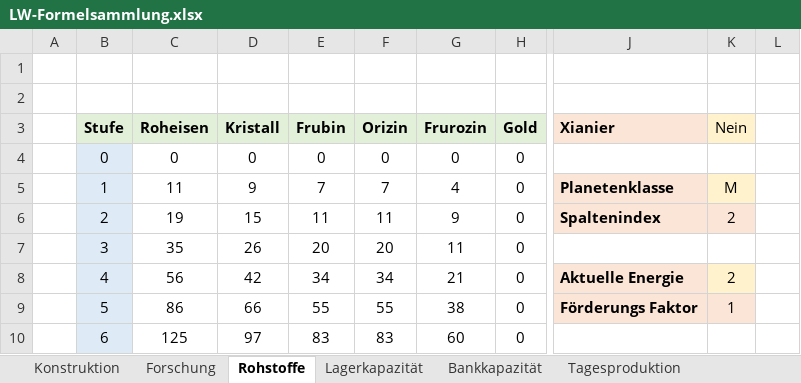
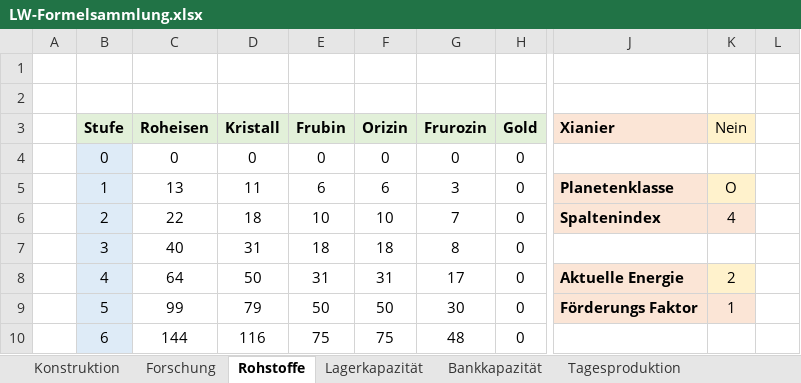
Before and after one commit to foscoj/lw-community, an Excel workbook: Formelsammlung/LW-Formelsammlung.xlsx, sheet Rohstoffe, drawn as a sheet; only a part is shown, gaps mark what is left out; values as stored, in another font and other column widths than the file's, no borders; the diff covers the shown part only; the diff names each change by its address in the sheet, - before the commit and + after, or states it on an @@ line.

Commit message:
LW-Formelsammlung v1.10

```diff
--- a/Formelsammlung/LW-Formelsammlung.xlsx (sheet Rohstoffe)
+++ b/Formelsammlung/LW-Formelsammlung.xlsx (sheet Rohstoffe)
-C5 (Roheisen): 11
+C5 (Roheisen): 13
-D5 (Kristall): 9
+D5 (Kristall): 11
-E5 (Frubin): 7
+E5 (Frubin): 6
-F5 (Orizin): 7
+F5 (Orizin): 6
-G5 (Frurozin): 4
+G5 (Frurozin): 3
-K5 (Nein): M
+K5 (Nein): O
-C6 (Roheisen): 19
+C6 (Roheisen): 22
-D6 (Kristall): 15
+D6 (Kristall): 18
-E6 (Frubin): 11
+E6 (Frubin): 10
-F6 (Orizin): 11
+F6 (Orizin): 10
-G6 (Frurozin): 9
+G6 (Frurozin): 7
-K6 (Nein): 2
+K6 (Nein): 4
-C7 (Roheisen): 35
+C7 (Roheisen): 40
-D7 (Kristall): 26
+D7 (Kristall): 31
-E7 (Frubin): 20
+E7 (Frubin): 18
-F7 (Orizin): 20
+F7 (Orizin): 18
-G7 (Frurozin): 11
+G7 (Frurozin): 8
-C8 (Roheisen): 56
+C8 (Roheisen): 64
-D8 (Kristall): 42
+D8 (Kristall): 50
-E8 (Frubin): 34
+E8 (Frubin): 31
-F8 (Orizin): 34
+F8 (Orizin): 31
-G8 (Frurozin): 21
+G8 (Frurozin): 17
-C9 (Roheisen): 86
+C9 (Roheisen): 99
-D9 (Kristall): 66
+D9 (Kristall): 79
-E9 (Frubin): 55
+E9 (Frubin): 50
-F9 (Orizin): 55
+F9 (Orizin): 50
-G9 (Frurozin): 38
+G9 (Frurozin): 30
-C10 (Roheisen): 125
+C10 (Roheisen): 144
-D10 (Kristall): 97
+D10 (Kristall): 116
-E10 (Frubin): 83
+E10 (Frubin): 75
-F10 (Orizin): 83
+F10 (Orizin): 75
-G10 (Frurozin): 60
+G10 (Frurozin): 48
```
Also changed, not shown: 475 edited cells elsewhere in this sheet, sheet Flugzeitrechner, sheet Releasenotes, other sheet tabs, 1 other file.
